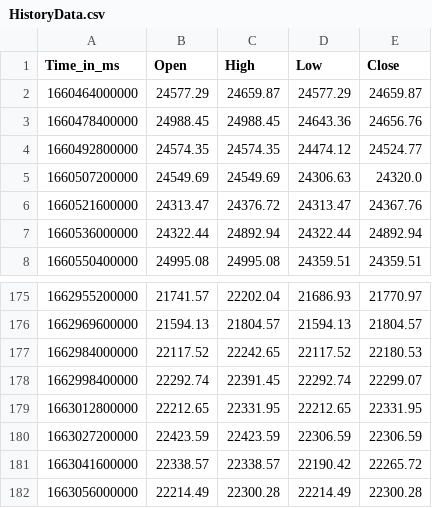
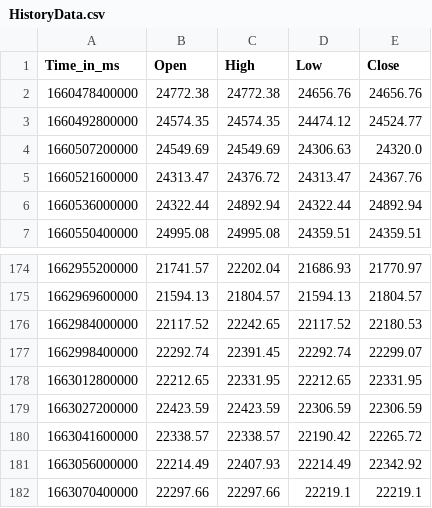
Before and after one commit to krishnajiraoh/my-crypto-world, a CSV file: forecast/data/HistoryData.csv, drawn as a sheet; only a part is shown, gaps mark what is left out.

Commit message:
Updated by Ingestion script using PyGithub API

```diff
--- a/forecast/data/HistoryData.csv
+++ b/forecast/data/HistoryData.csv
@@ -1,4 +1,3 @@
 Time_in_ms,Open,High,Low,Close
-1660464000000,24577.29,24659.87,24577.29,24659.87
-1660478400000,24988.45,24988.45,24643.36,24656.76
+1660478400000,24772.38,24772.38,24656.76,24656.76
 1660492800000,24574.35,24574.35,24474.12,24524.77
@@ -181,2 +180,3 @@ Time_in_ms,Open,High,Low,Close
 1663041600000,22338.57,22338.57,22190.42,22265.72
-1663056000000,22214.49,22300.28,22214.49,22300.28
+1663056000000,22214.49,22407.93,22214.49,22342.92
+1663070400000,22297.66,22297.66,22219.1,22219.1
```
